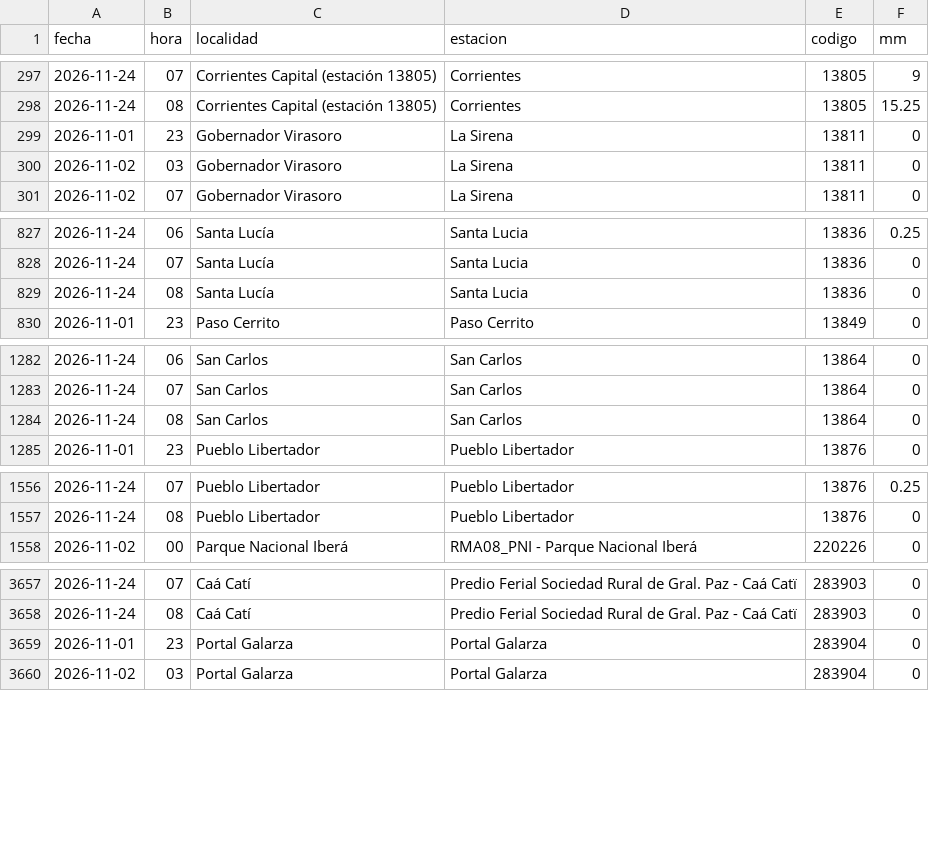
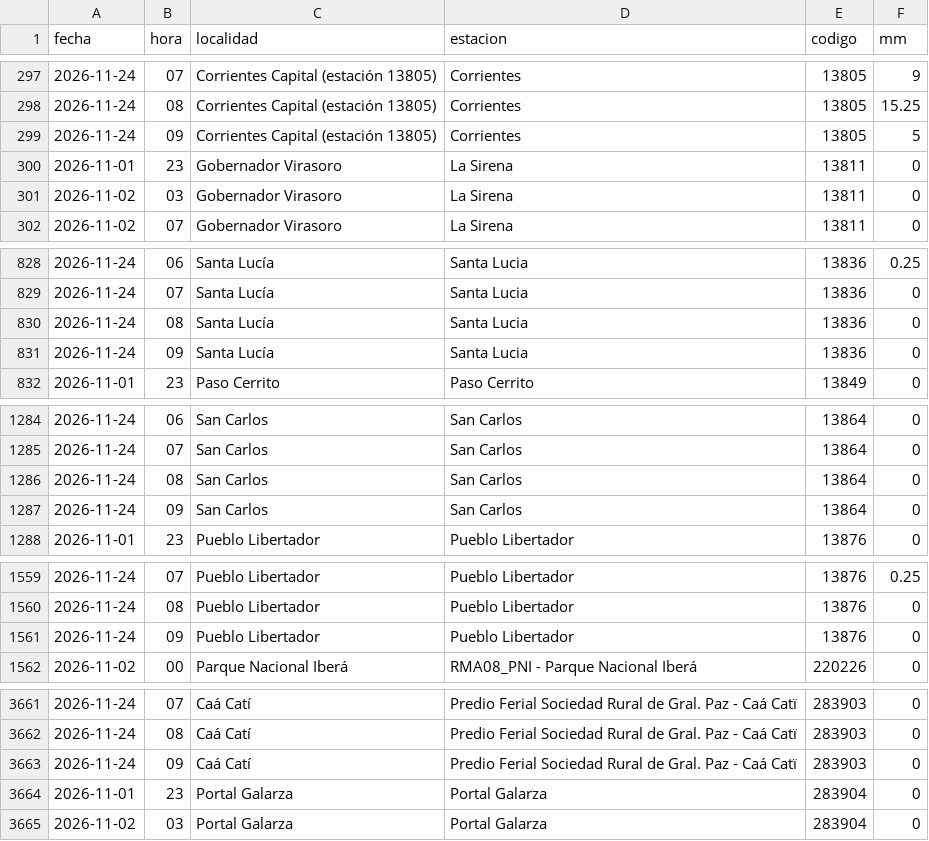
Before and after one commit to tablerocorrientes/tablerocorrientes.github.io, a CSV file: data/registro/lluvia_horaria.csv, drawn as a sheet; only a part is shown, gaps mark what is left out; the diff covers the shown part only; the diff names each change by its address in the sheet, - before the commit and + after, or states it on an @@ line.

```diff
--- a/data/registro/lluvia_horaria.csv
+++ b/data/registro/lluvia_horaria.csv
+row 299: 2026-11-24 | 09 | Corrientes Capital (estación 13805) | Corrientes | 13805 | 5
+row 831: 2026-11-24 | 09 | Santa Lucía | Santa Lucia | 13836 | 0
+row 1287: 2026-11-24 | 09 | San Carlos | San Carlos | 13864 | 0
+row 1561: 2026-11-24 | 09 | Pueblo Libertador | Pueblo Libertador | 13876 | 0
+row 3663: 2026-11-24 | 09 | Caá Catí | Predio Ferial Sociedad Rural de Gral. Paz - Caá Catï | 283903 | 0
```
Also changed, not shown: 2 added rows and 1 edited cell elsewhere in this file, data/registro/pronostico_lluvia_dia.csv, data/registro/pronostico_lluvia_horaria_capital.csv, 36 other files.
